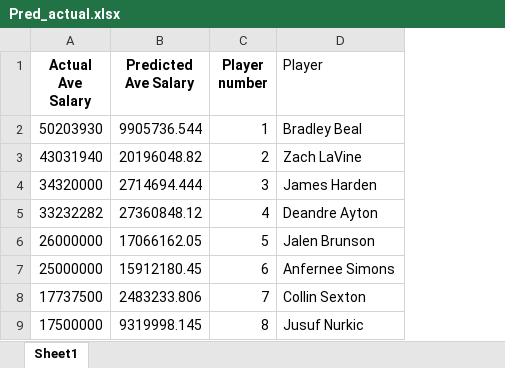
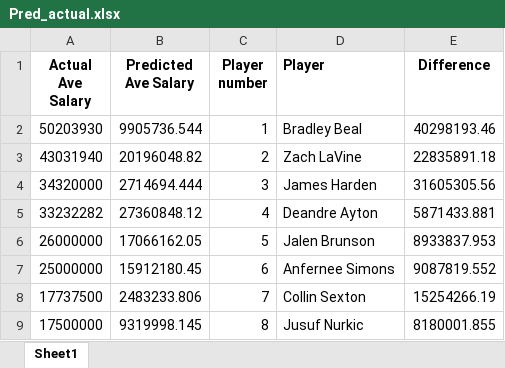
Before and after one commit to ReadyResearchers/Predicting-NBA-contracts, an Excel workbook: src/Pred_actual.xlsx, sheet Sheet1, drawn as a sheet; only a part is shown; values as stored, in another font and other column widths than the file's, no borders; the diff names each change by its address in the sheet, - before the commit and + after, or states it on an @@ line.

```diff
--- a/src/Pred_actual.xlsx (sheet Sheet1)
+++ b/src/Pred_actual.xlsx (sheet Sheet1)
+column E (Difference), rows 2-9: 40298193.46 | 22835891.18 | 31605305.56 | 5871433.881 | 8933837.953 | 9087819.552 | 15254266.19 | 8180001.855
-D1 bold: off
+D1 bold: on
```
Also changed, not shown: 1 other file.
